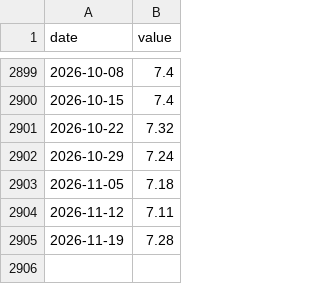
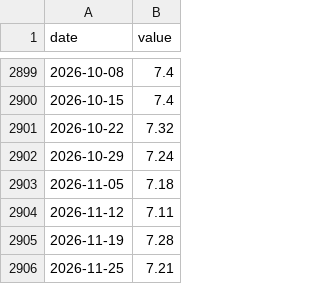
Before and after one commit to sebwys/loop, a CSV file: data/raw/fred/mortgage30us.csv, drawn as a sheet; only a part is shown, gaps mark what is left out; the diff names each change by its address in the sheet, - before the commit and + after, or states it on an @@ line.

```diff
--- a/data/raw/fred/mortgage30us.csv
+++ b/data/raw/fred/mortgage30us.csv
+row 2906: 2026-11-25 | 7.21
```
Also changed, not shown: data/raw/national/indicators.csv, data/raw/zillow_extras/metrics.csv, 12 other files.
